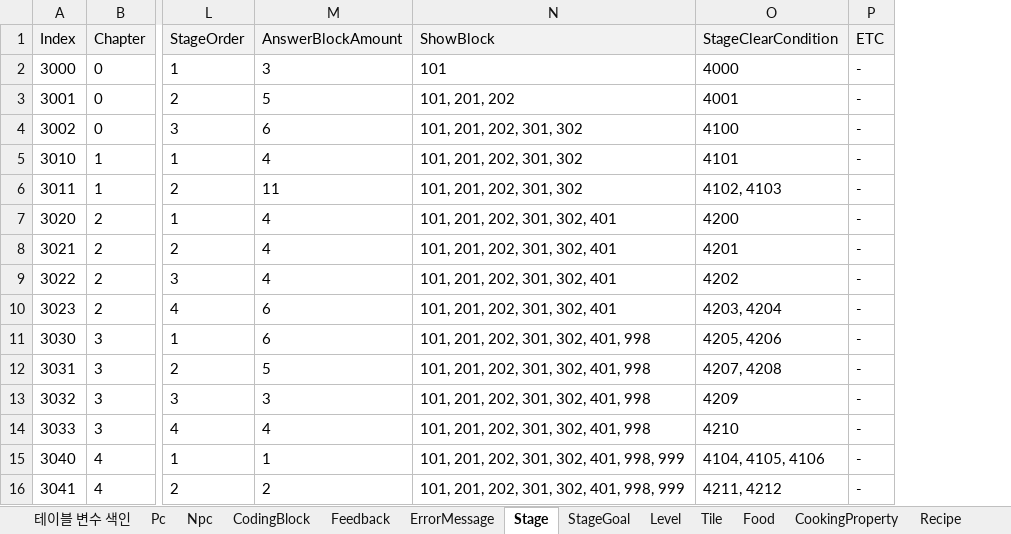
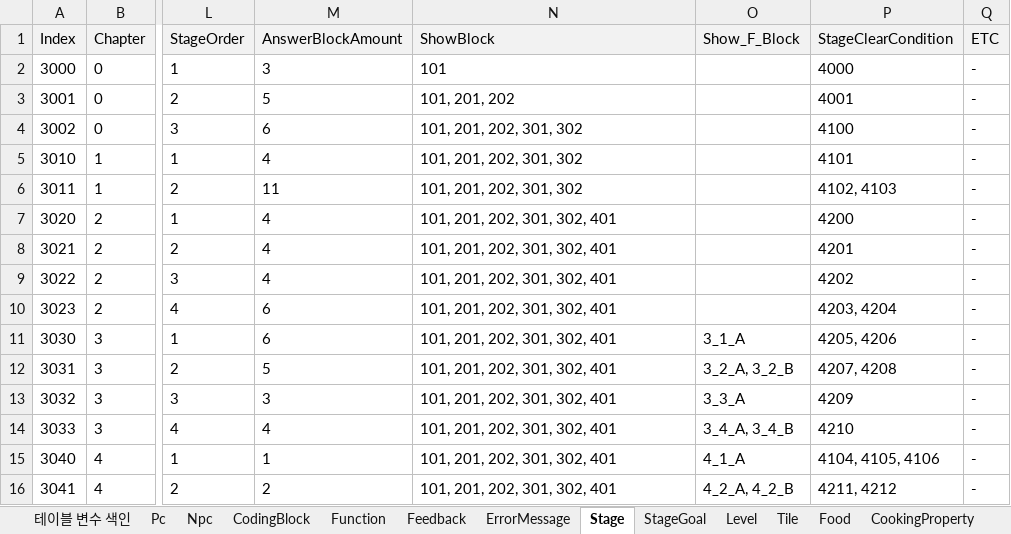
Before and after one commit to Ludning/ProjectVCG, an Excel workbook: Assets/Resources/Xlsx/GameData.xlsx, sheet Stage, drawn as a sheet; only a part is shown, gaps mark what is left out; values as stored, in another font and other column widths than the file's, no borders; the diff names each change by its address in the sheet, - before the commit and + after, or states it on an @@ line.

Commit message:
[Update] sheet이름 추가

```diff
--- a/Assets/Resources/Xlsx/GameData.xlsx (sheet Stage)
+++ b/Assets/Resources/Xlsx/GameData.xlsx (sheet Stage)
+sheet tab: Function
+column O (Show_F_Block), rows 11-16: 3_1_A | 3_2_A, 3_2_B | 3_3_A | 3_4_A, 3_4_B | 4_1_A | 4_2_A, 4_2_B
-N11:N14 (ShowBlock): 101, 201, 202, 301, 302, 401, 998
+N11:N14 (ShowBlock): 101, 201, 202, 301, 302, 401
-N15:N16 (ShowBlock): 101, 201, 202, 301, 302, 401, 998, 999
+N15:N16 (ShowBlock): 101, 201, 202, 301, 302, 401
```
Also changed, not shown: sheet CodingBlock, Assets/Resources/Xlsx/AssetAddress.xlsx, 21 other files.
